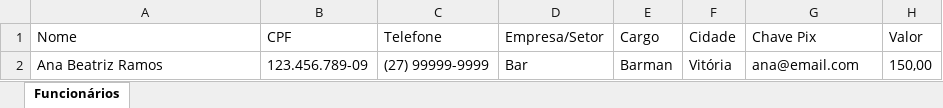
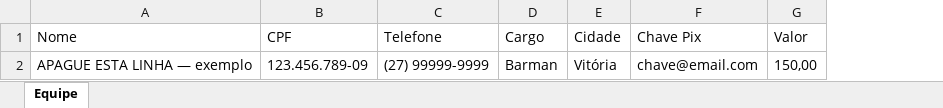
Before and after one commit to produzimosagencia-svg/credenciei, an Excel workbook: public/modelo-importacao.xlsx, sheet Equipe, drawn as a sheet; values as stored, in another font and other column widths than the file's, no borders; removed rows and columns are numbered as before the commit, all else as after; the diff names each change by its address in the sheet, - before the commit and + after, or states it on an @@ line.

```diff
--- a/public/modelo-importacao.xlsx (sheet Equipe)
+++ b/public/modelo-importacao.xlsx (sheet Equipe)
-sheet tab: Funcionários
+sheet tab: Equipe
-column D (Empresa/Setor), row 2: Bar
-A2 (Nome): Ana Beatriz Ramos
+A2 (Nome): APAGUE ESTA LINHA — exemplo
-F2 (Chave Pix): ana@email.com
+F2 (Chave Pix): chave@email.com
```
Also changed, not shown: 1 other file.
